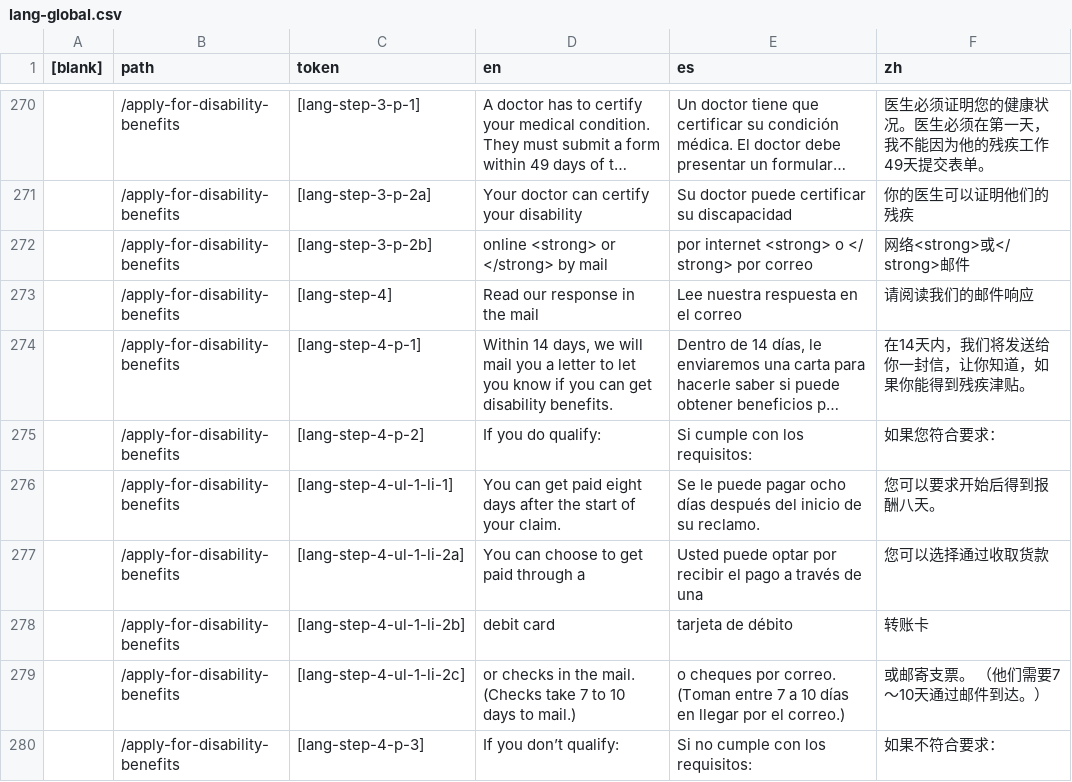
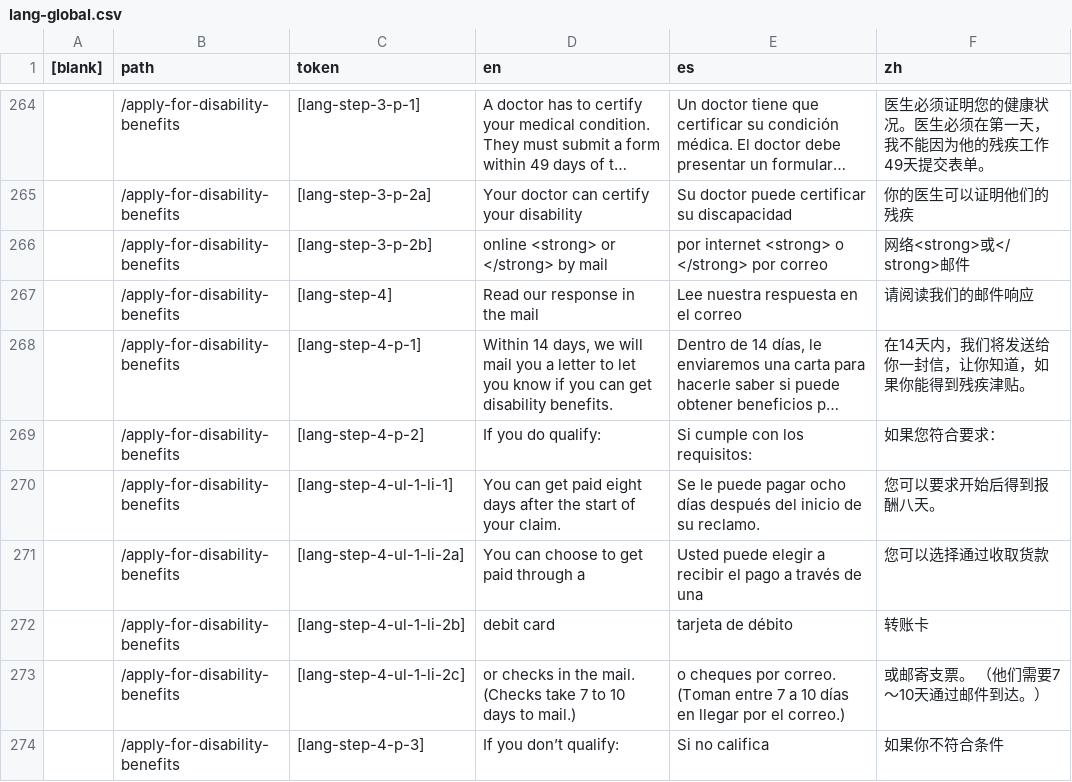
Before and after one commit to cagov/Alpha, a CSV file: src/lang-global.csv, drawn as a sheet; only a part is shown, gaps mark what is left out; long unchanged cells end in …; addresses are those after the commit; the diff covers the shown part only; the diff names each change by its address in the sheet, - before the commit and + after, or states it on an @@ line.

```diff
--- a/src/lang-global.csv
+++ b/src/lang-global.csv
-E266 (es): por internet <strong> o </ strong> por correo
+E266 (es): por internet <strong> o </strong> por correo
-E271 (es): Usted puede optar por recibir el…
+E271 (es): Usted puede elegir a recibir el…
-E274 (es): Si no cumple con los requisitos:
+E274 (es): Si no califica
-F274 (zh): 如果不符合要求：
+F274 (zh): 如果你不符合条件
```
Also changed, not shown: 6 removed rows and 20 edited cells elsewhere in this file, 4 other files.
